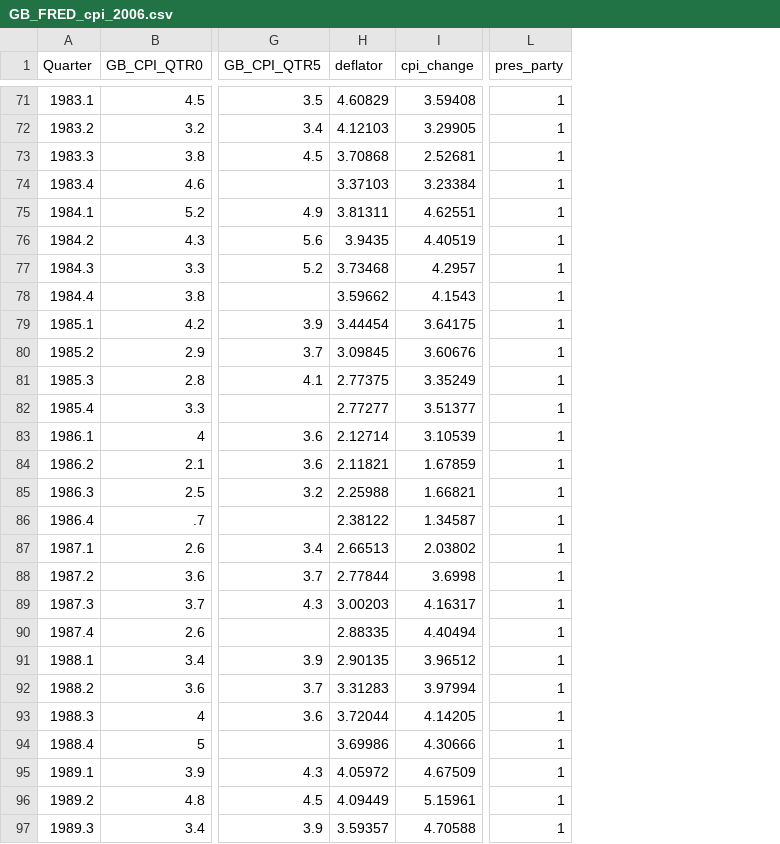
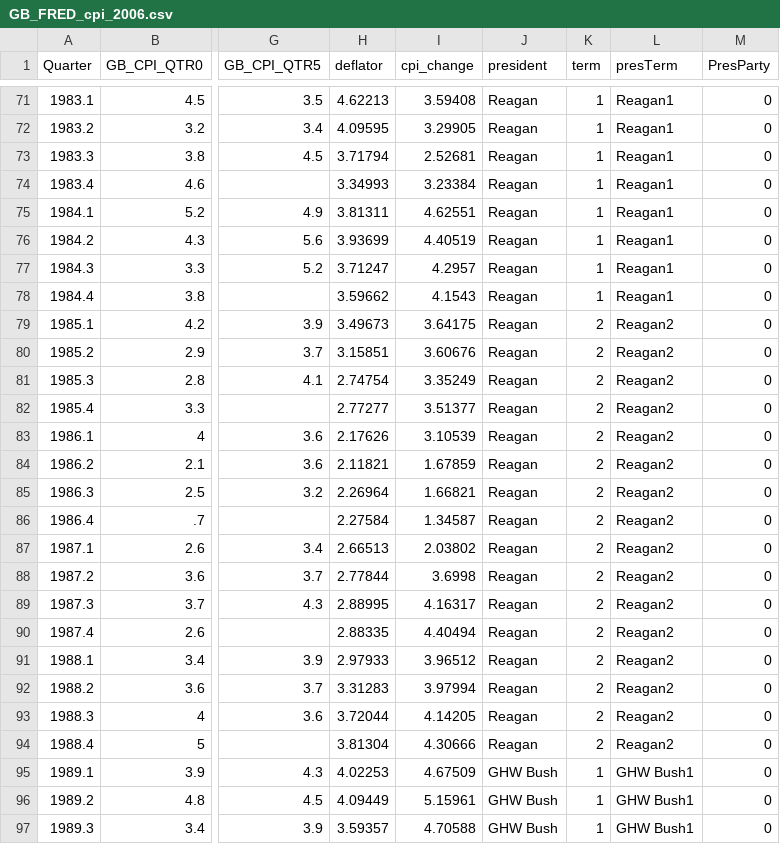
Before and after one commit to christophergandrud/GreenBook, a CSV file: Data/GB_FRED_cpi_2006.csv, drawn as a sheet; only a part is shown, gaps mark what is left out; removed rows and columns are numbered as before the commit, all else as after; the diff covers the shown part only; the diff names each change by its address in the sheet, - before the commit and + after, or states it on an @@ line.

```diff
--- a/Data/GB_FRED_cpi_2006.csv
+++ b/Data/GB_FRED_cpi_2006.csv
+column J (president), rows 71-97: Reagan | Reagan | Reagan | Reagan | Reagan | Reagan | Reagan | Reagan | Reagan | Reagan | Reagan | Reagan | Reagan | Reagan | Reagan | Reagan | Reagan | Reagan | Reagan | Reagan | Reagan | Reagan | Reagan | Reagan | GHW Bush | GHW Bush | GHW Bush
+column K (term), rows 71-97: 1 | 1 | 1 | 1 | 1 | 1 | 1 | 1 | 2 | 2 | 2 | 2 | 2 | 2 | 2 | 2 | 2 | 2 | 2 | 2 | 2 | 2 | 2 | 2 | 1 | 1 | 1
+column L (presTerm), rows 71-97: Reagan1 | Reagan1 | Reagan1 | Reagan1 | Reagan1 | Reagan1 | Reagan1 | Reagan1 | Reagan2 | Reagan2 | Reagan2 | Reagan2 | Reagan2 | Reagan2 | Reagan2 | Reagan2 | Reagan2 | Reagan2 | Reagan2 | Reagan2 | Reagan2 | Reagan2 | Reagan2 | Reagan2 | GHW Bush1 | GHW Bush1 | GHW Bush1
+column M (PresParty), rows 71-97: all 0
-column L (pres_party), rows 71-97: all 1
-H71 (deflator): 4.60829
+H71 (deflator): 4.62213
-H72 (deflator): 4.12103
+H72 (deflator): 4.09595
-H73 (deflator): 3.70868
+H73 (deflator): 3.71794
-H74 (deflator): 3.37103
+H74 (deflator): 3.34993
-H76 (deflator): 3.9435
+H76 (deflator): 3.93699
-H77 (deflator): 3.73468
+H77 (deflator): 3.71247
-H79 (deflator): 3.44454
+H79 (deflator): 3.49673
-H80 (deflator): 3.09845
+H80 (deflator): 3.15851
-H81 (deflator): 2.77375
+H81 (deflator): 2.74754
-H83 (deflator): 2.12714
+H83 (deflator): 2.17626
-H85 (deflator): 2.25988
+H85 (deflator): 2.26964
-H86 (deflator): 2.38122
+H86 (deflator): 2.27584
-H89 (deflator): 3.00203
+H89 (deflator): 2.88995
-H91 (deflator): 2.90135
+H91 (deflator): 2.97933
-H94 (deflator): 3.69986
+H94 (deflator): 3.81304
-H95 (deflator): 4.05972
+H95 (deflator): 4.02253
```
Also changed, not shown: 41 edited cells elsewhere in this file, 2 other files.
